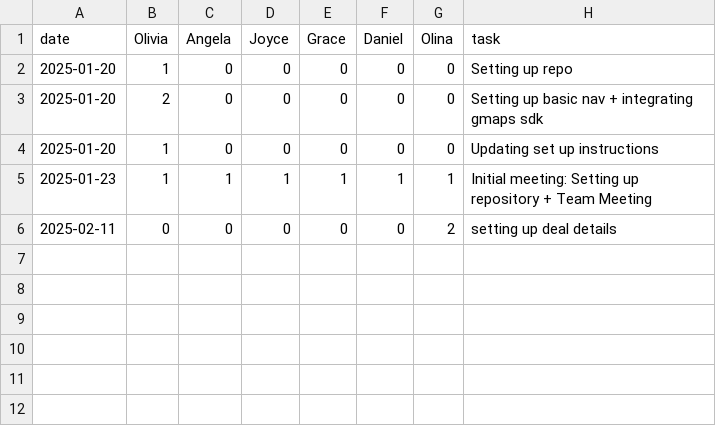
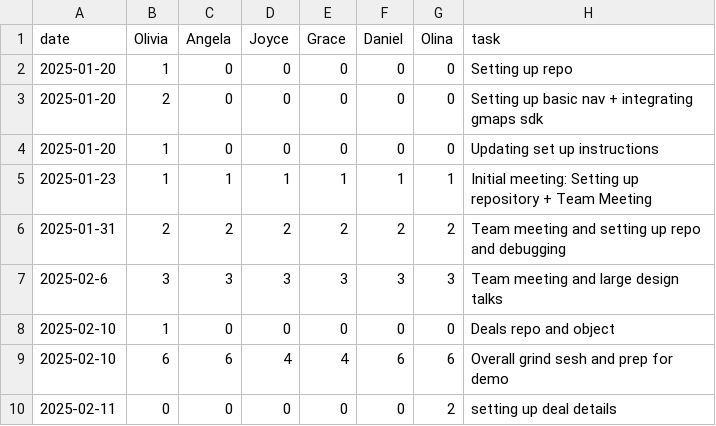
Before and after one commit to oliviaz7/Grub-Deal-Finder-App, a CSV file: timelog.csv, drawn as a sheet.

Commit message:
time log merge conflicts

```diff
--- a/timelog.csv
+++ b/timelog.csv
@@ -5,2 +5,6 @@ date, Olivia, Angela, Joyce, Grace, Daniel, Olina, task
 2025-01-23, 1, 1, 1, 1, 1, 1, Initial meeting: Setting up repository + Team Meeting
+2025-01-31, 2, 2, 2, 2, 2, 2, Team meeting and setting up repo and debugging
+2025-02-6, 3, 3, 3, 3, 3, 3, Team meeting and large design talks
+2025-02-10, 1, 0, 0, 0, 0, 0, Deals repo and object
+2025-02-10, 6, 6, 4, 4, 6, 6, Overall grind sesh and prep for demo
 2025-02-11, 0, 0, 0, 0, 0, 2, setting up deal details
```
